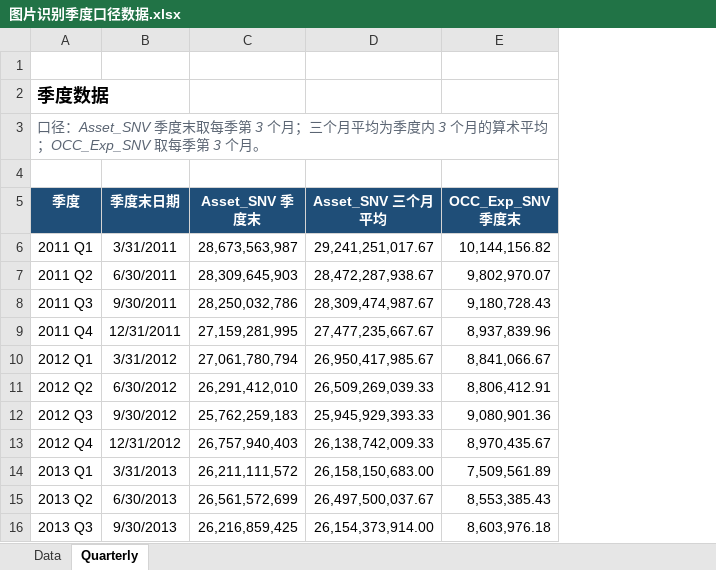
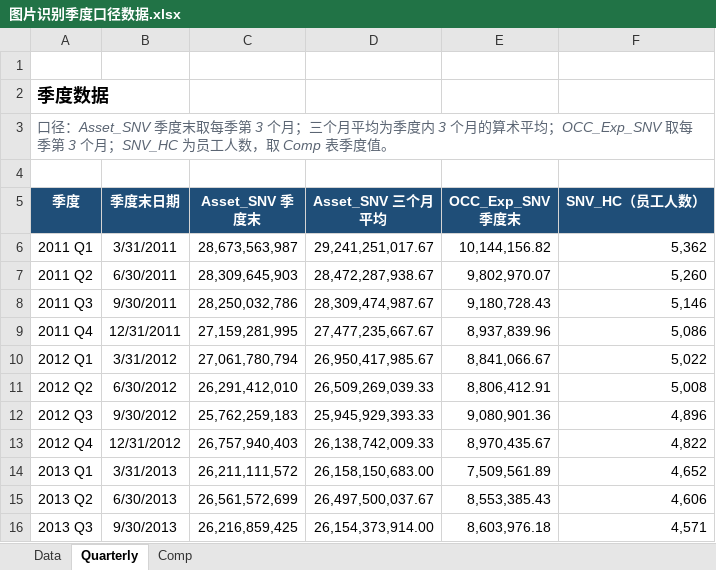
Before and after one commit to RunningCodeGood/Huang-s-lab, an Excel workbook: 图片识别季度口径数据.xlsx, sheet Quarterly, drawn as a sheet; only a part is shown; values as stored, in another font and other column widths than the file's, no borders; table styles not drawn; the diff names each change by its address in the sheet, - before the commit and + after, or states it on an @@ line.

Commit message:
Add SNV headcount quarterly data

```diff
--- a/图片识别季度口径数据.xlsx (sheet Quarterly)
+++ b/图片识别季度口径数据.xlsx (sheet Quarterly)
+sheet tab: Comp
+column F (SNV_HC（员工人数）), rows 6-16: 5,362 | 5,260 | 5,146 | 5,086 | 5,022 | 5,008 | 4,896 | 4,822 | 4,652 | 4,606 | 4,571
-A3 (季度): …3 个月。
+A3 (季度): …3 个月；SNV_HC 为员工人数，取 Comp 表季度值。
```
